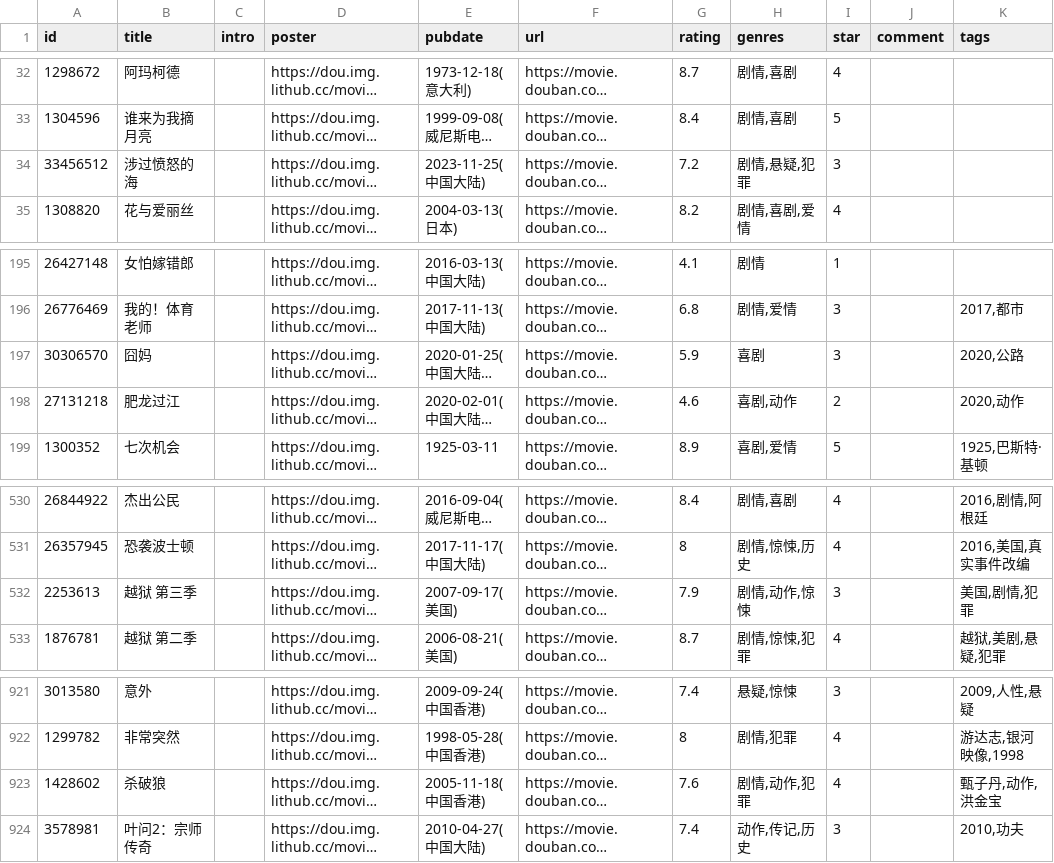
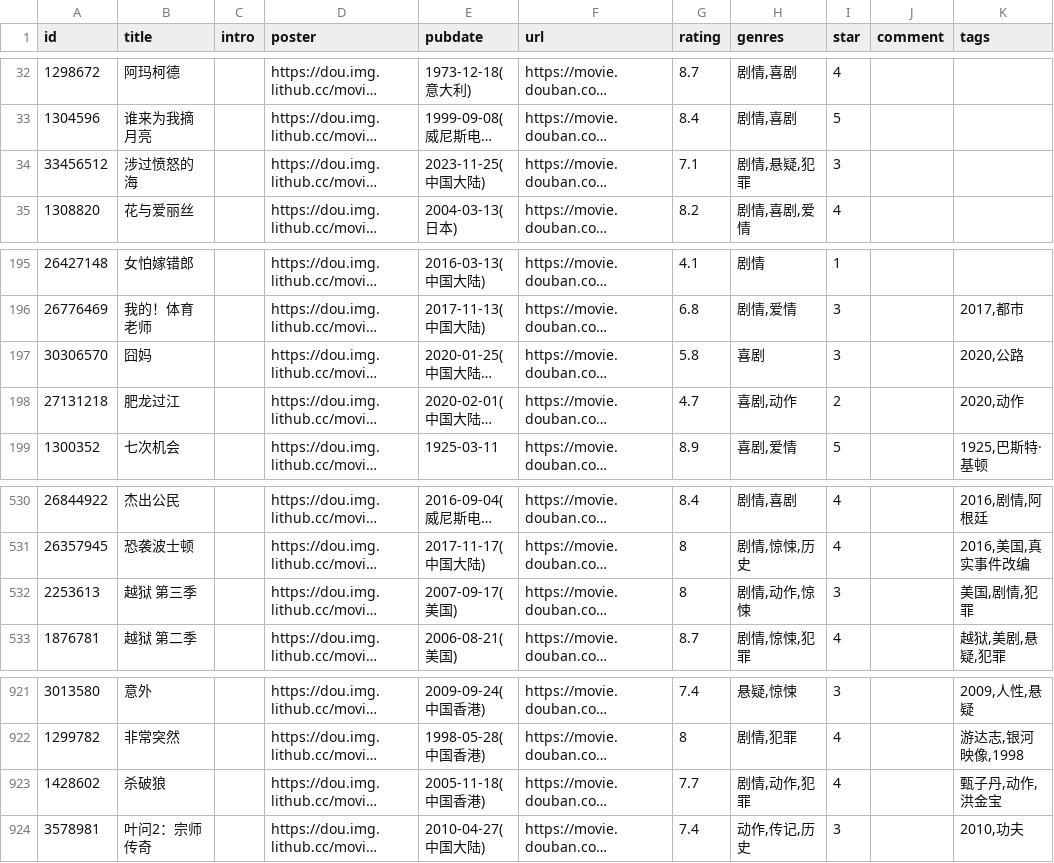
Before and after one commit to eliguoguo/elizen-blog, a CSV file: data/douban/movie.csv, drawn as a sheet; only a part is shown, gaps mark what is left out; long unchanged cells end in …; the diff names each change by its address in the sheet, - before the commit and + after, or states it on an @@ line.

Commit message:
chore: update douban data

```diff
--- a/data/douban/movie.csv
+++ b/data/douban/movie.csv
-G34 (rating): 7.2
+G34 (rating): 7.1
-G197 (rating): 5.9
+G197 (rating): 5.8
-G198 (rating): 4.6
+G198 (rating): 4.7
-G532 (rating): 7.9
+G532 (rating): 8
-G923 (rating): 7.6
+G923 (rating): 7.7
```
